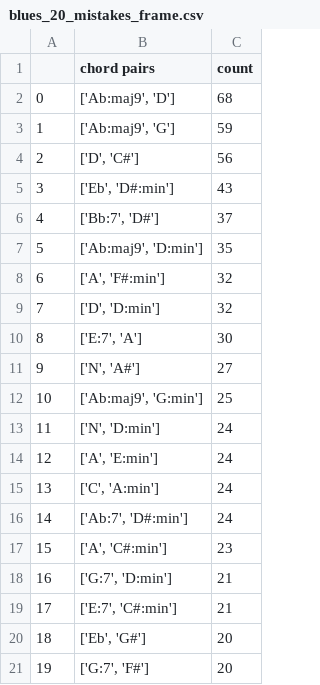
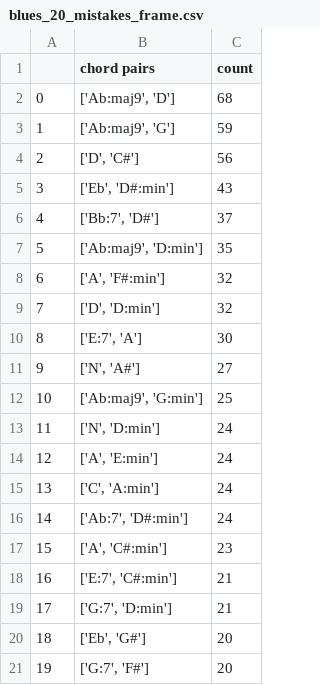
Before and after one commit to lluissuros/jaah-chord-detection, a CSV file: results/blues_20_mistakes_frame.csv, drawn as a sheet.

```diff
--- a/results/blues_20_mistakes_frame.csv
+++ b/results/blues_20_mistakes_frame.csv
@@ -17,4 +17,4 @@
 15,"['A', 'C#:min']",23
-16,"['G:7', 'D:min']",21
-17,"['E:7', 'C#:min']",21
+16,"['E:7', 'C#:min']",21
+17,"['G:7', 'D:min']",21
 18,"['Eb', 'G#']",20
```
Also changed, not shown: results/all_new_jazz_top_20_mistakes_beat.csv, results/blues_top_20_mistakes_beat.csv, 19 other files.
